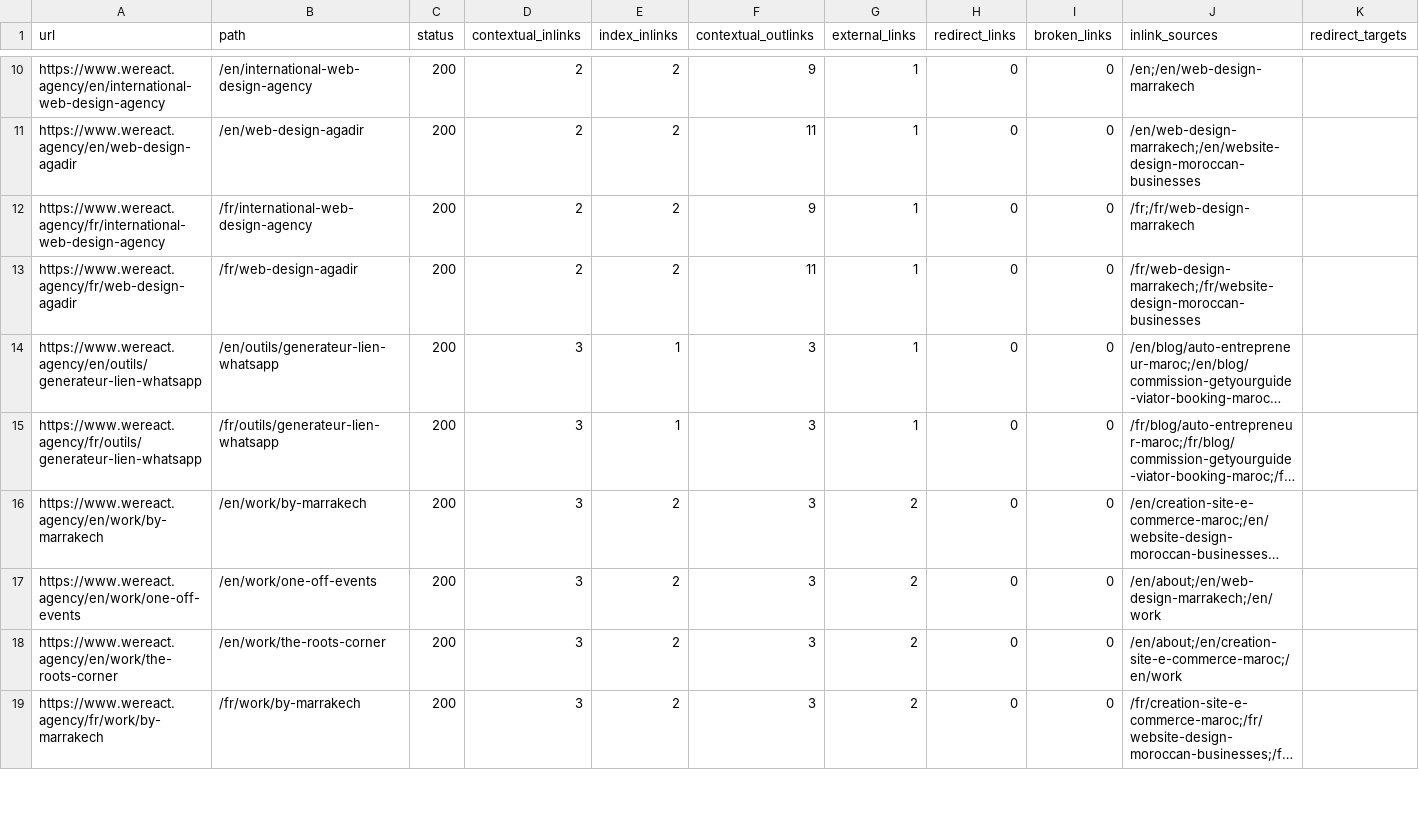
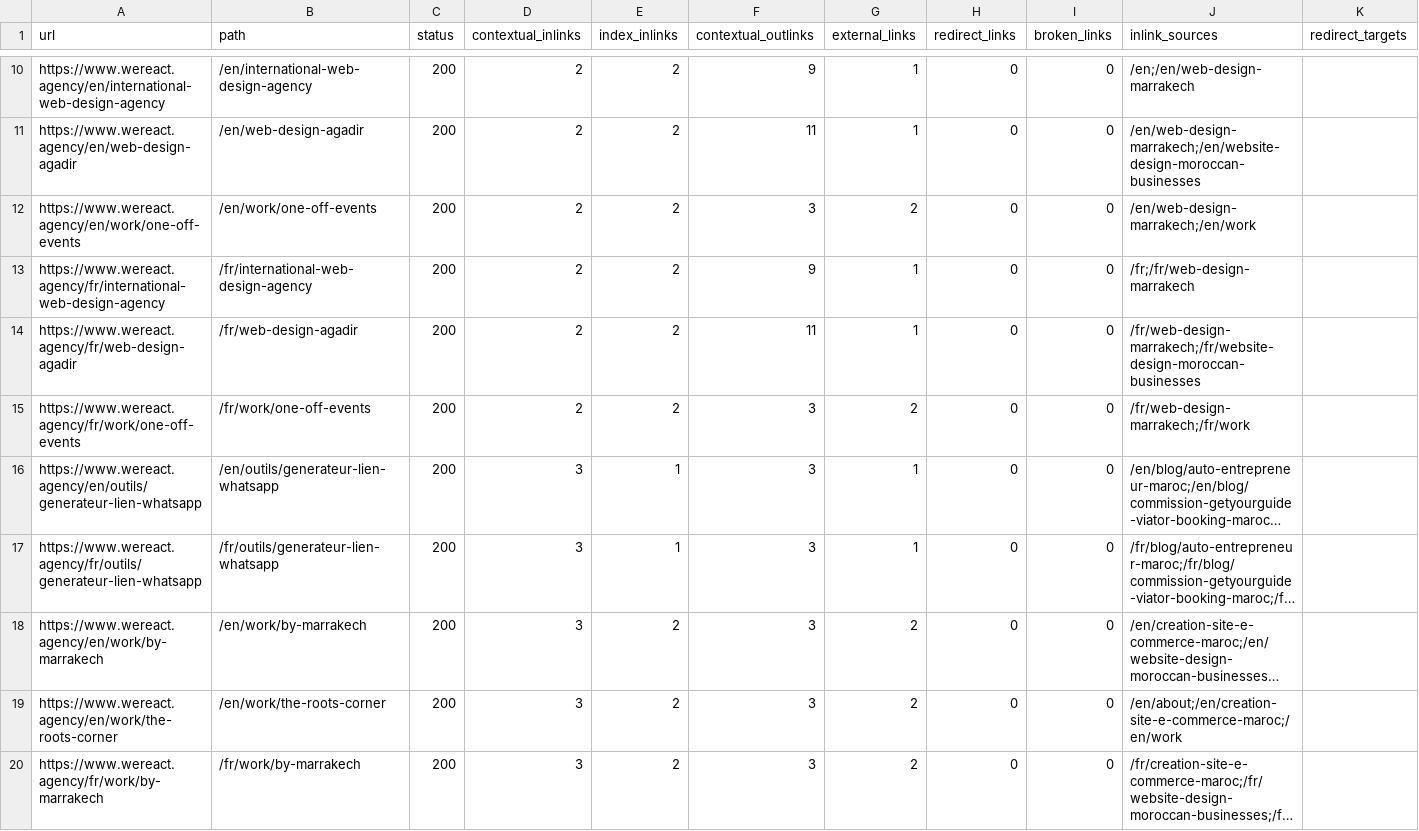
Before and after one commit to splach-coder/weReact-agency, a CSV file: docs/seo/link-audit.csv, drawn as a sheet; only a part is shown, gaps mark what is left out; long unchanged cells end in …; removed rows and columns are numbered as before the commit, all else as after; rows hold the shown columns only; the diff covers the shown part only; the diff names each change by its address in the sheet, - before the commit and + after, or states it on an @@ line.

```diff
--- a/docs/seo/link-audit.csv
+++ b/docs/seo/link-audit.csv
+row 12: https://www.wereact.agency/en/work/one-off-events | /en/work/one-off-events | 200 | 2 | 2 | 3 | 2 | 0 | 0 | /en/web-design-marrakech;/en/work
+row 15: https://www.wereact.agency/fr/work/one-off-events | /fr/work/one-off-events | 200 | 2 | 2 | 3 | 2 | 0 | 0 | /fr/web-design-marrakech;/fr/work
-row 17: https://www.wereact.agency/en/work/one-off-events | /en/work/one-off-events | 200 | 3 | 2 | 3 | 2 | 0 | 0 | /en/about;/en/web-design-marrakech;/en/work
```
Also changed, not shown: 6 added rows, 5 removed rows and 12 edited cells elsewhere in this file, 6 other files.
